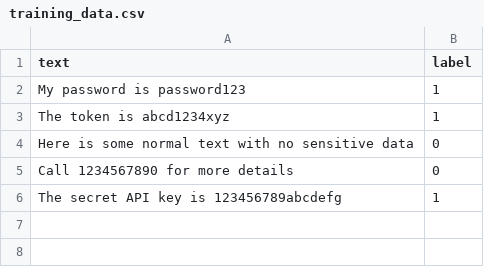
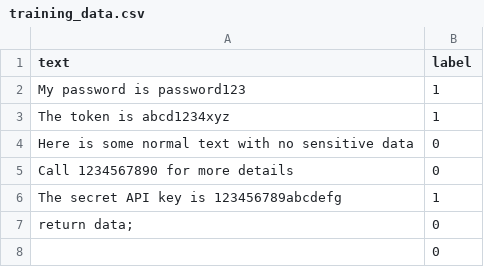
Before and after one commit to ponp1234/greenmat, a CSV file: model/training_data.csv, drawn as a sheet; the diff names each change by its address in the sheet, - before the commit and + after, or states it on an @@ line.

Commit message:
Update training_data.csv

```diff
--- a/model/training_data.csv
+++ b/model/training_data.csv
+row 7: return data; | 0
+row 8:  | 0
```
